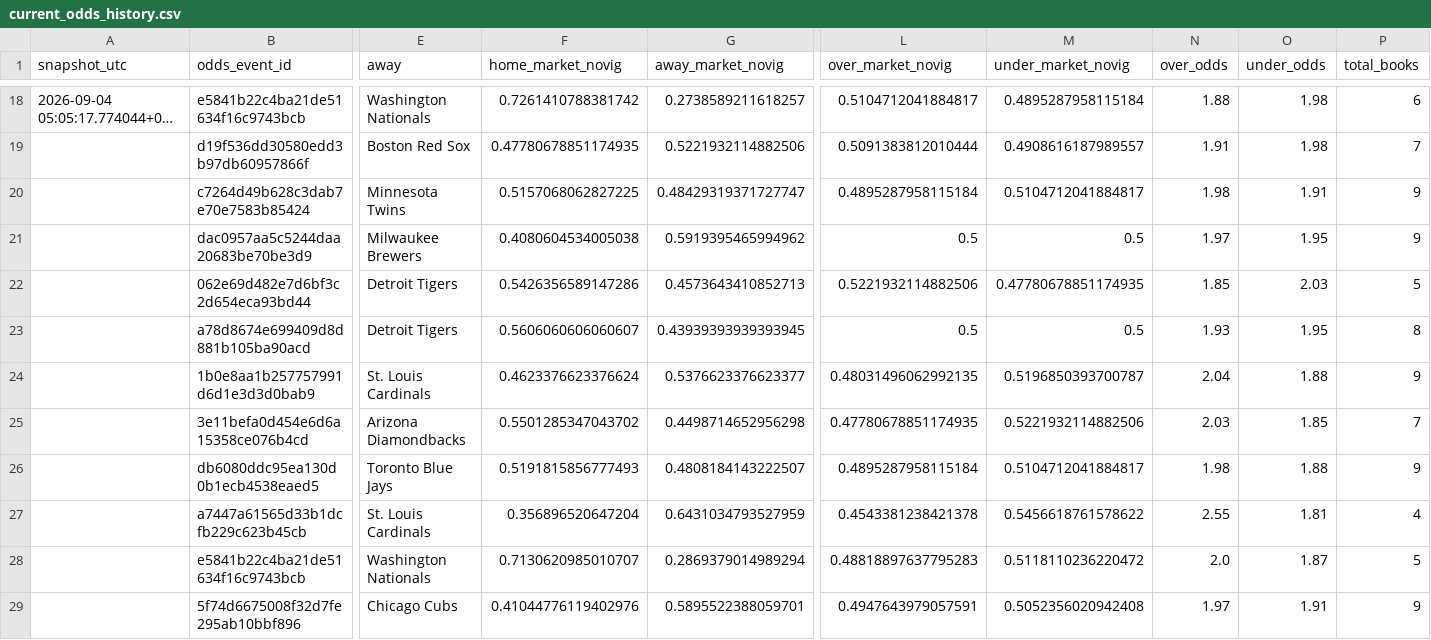
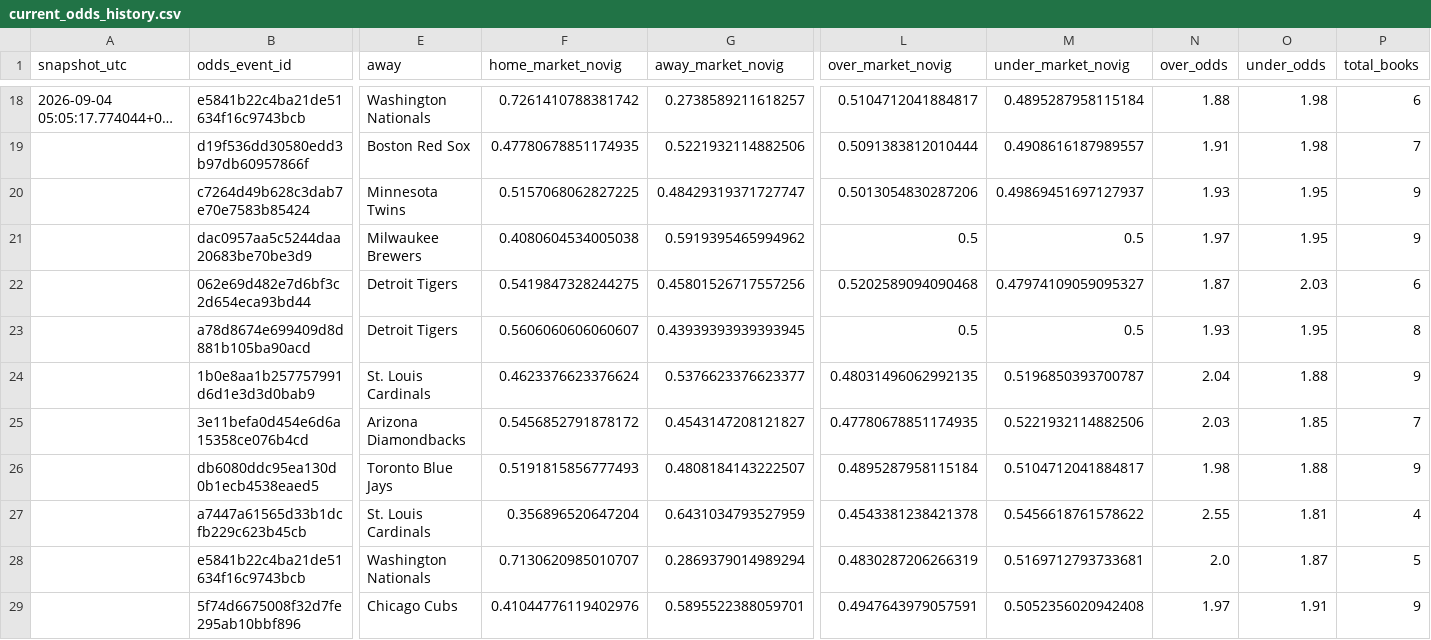
Before and after one commit to mlbclub/mlb-edge, a CSV file: mlb_edge_public_web_designed/data/current_odds_history.csv, drawn as a sheet; only a part is shown, gaps mark what is left out; long unchanged cells end in …; the diff covers the shown part only; the diff names each change by its address in the sheet, - before the commit and + after, or states it on an @@ line.

```diff
--- a/mlb_edge_public_web_designed/data/current_odds_history.csv
+++ b/mlb_edge_public_web_designed/data/current_odds_history.csv
-L20 (over_market_novig): 0.4895287958115184
+L20 (over_market_novig): 0.5013054830287206
-M20 (under_market_novig): 0.5104712041884817
+M20 (under_market_novig): 0.49869451697127937
-N20 (over_odds): 1.98
+N20 (over_odds): 1.93
-O20 (under_odds): 1.91
+O20 (under_odds): 1.95
-F22 (home_market_novig): 0.5426356589147286
+F22 (home_market_novig): 0.5419847328244275
-G22 (away_market_novig): 0.4573643410852713
+G22 (away_market_novig): 0.45801526717557256
-L22 (over_market_novig): 0.5221932114882506
+L22 (over_market_novig): 0.5202589094090468
-M22 (under_market_novig): 0.47780678851174935
+M22 (under_market_novig): 0.47974109059095327
-N22 (over_odds): 1.85
+N22 (over_odds): 1.87
-P22 (total_books): 5
+P22 (total_books): 6
-F25 (home_market_novig): 0.5501285347043702
+F25 (home_market_novig): 0.5456852791878172
-G25 (away_market_novig): 0.4498714652956298
+G25 (away_market_novig): 0.4543147208121827
-L28 (over_market_novig): 0.48818897637795283
+L28 (over_market_novig): 0.4830287206266319
-M28 (under_market_novig): 0.5118110236220472
+M28 (under_market_novig): 0.5169712793733681
```
Also changed, not shown: 9 edited cells elsewhere in this file, mlb_edge_public_web_designed/data/today_market_predictions.csv, 2 other files.
